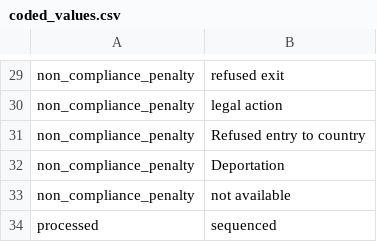
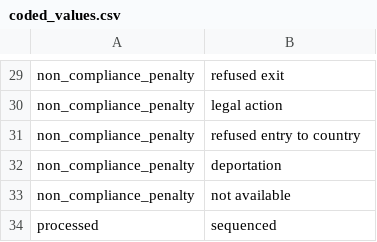
Before and after one commit to prakashsarnobat/WHO_PHSM_Cleaning_Prakash, a CSV file: config/output_check/coded_values.csv, drawn as a sheet; only a part is shown, gaps mark what is left out.

```diff
--- a/config/output_check/coded_values.csv
+++ b/config/output_check/coded_values.csv
@@ -30,4 +30,4 @@ non_compliance_penalty,refused exit
 non_compliance_penalty,legal action
-non_compliance_penalty,Refused entry to country
-non_compliance_penalty,Deportation
+non_compliance_penalty,refused entry to country
+non_compliance_penalty,deportation
 non_compliance_penalty,not available
```
Also changed, not shown: 9 other files.
